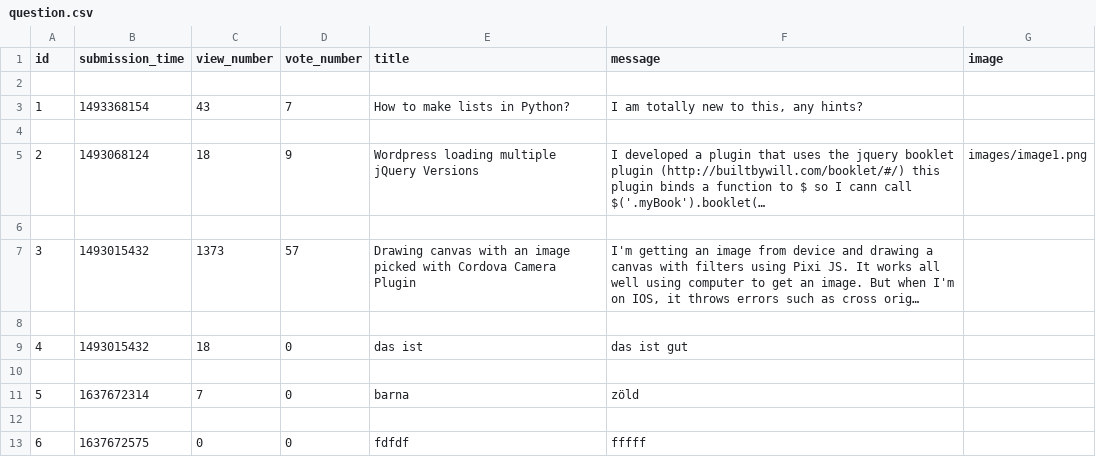
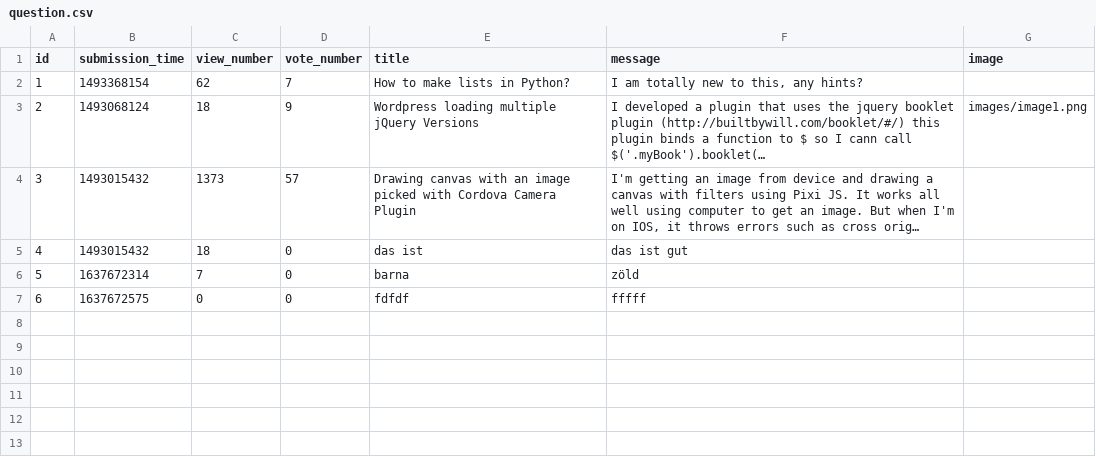
Before and after one commit to LatNat/ask-mate-3-python-LatNat, a CSV file: sample_data/question.csv, drawn as a sheet; long unchanged cells end in …; removed rows and columns are numbered as before the commit, all else as after; the diff names each change by its address in the sheet, - before the commit and + after, or states it on an @@ line.

```diff
--- a/sample_data/question.csv
+++ b/sample_data/question.csv
-row 2: (empty)
-C2 (view_number): 43
+C2 (view_number): 62
-row 4: (empty)
-row 6: (empty)
-row 8: (empty)
-row 10: (empty)
-row 12: (empty)
```
Also changed, not shown: sample_data/answer.csv, 4 other files.
